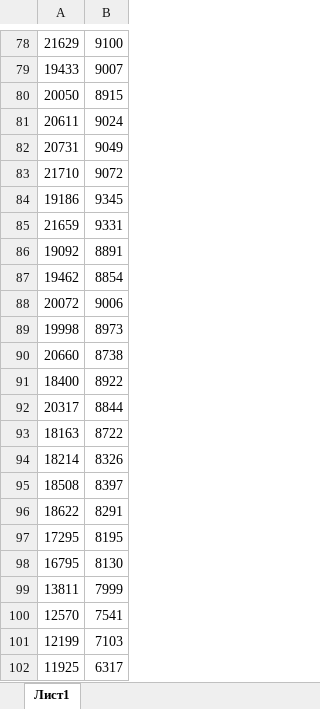
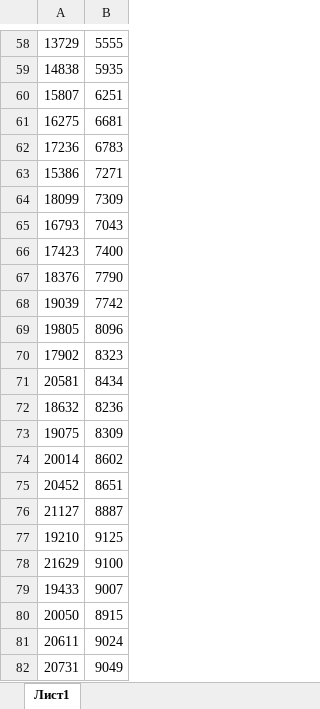
Before and after one commit to Firkhraag/KotlinABM, an Excel workbook: src/output/results1.xlsx, sheet Лист1, drawn as a sheet; only a part is shown, gaps mark what is left out; the shorter side is filled out with more unchanged rows; values as stored, in another font and other column widths than the file's, no borders; the diff covers the shown part only; the diff names each change by its address in the sheet, - before the commit and + after, or states it on an @@ line.

```diff
--- a/src/output/results1.xlsx (sheet Лист1)
+++ b/src/output/results1.xlsx (sheet Лист1)
+row 58: 13729 | 5555
+row 59: 14838 | 5935
+row 60: 15807 | 6251
+row 61: 16275 | 6681
+row 62: 17236 | 6783
+row 63: 15386 | 7271
+row 64: 18099 | 7309
+row 65: 16793 | 7043
+row 66: 17423 | 7400
+row 67: 18376 | 7790
+row 68: 19039 | 7742
+row 69: 19805 | 8096
+row 70: 17902 | 8323
+row 71: 20581 | 8434
+row 72: 18632 | 8236
+row 73: 19075 | 8309
+row 74: 20014 | 8602
+row 75: 20452 | 8651
+row 76: 21127 | 8887
+row 77: 19210 | 9125
```
Also changed, not shown: 57 added rows and 77 removed rows elsewhere in this sheet, src/output/resultsByAge1.xlsx, src/output/resultsByEtiology1.xlsx, 7 other files.
